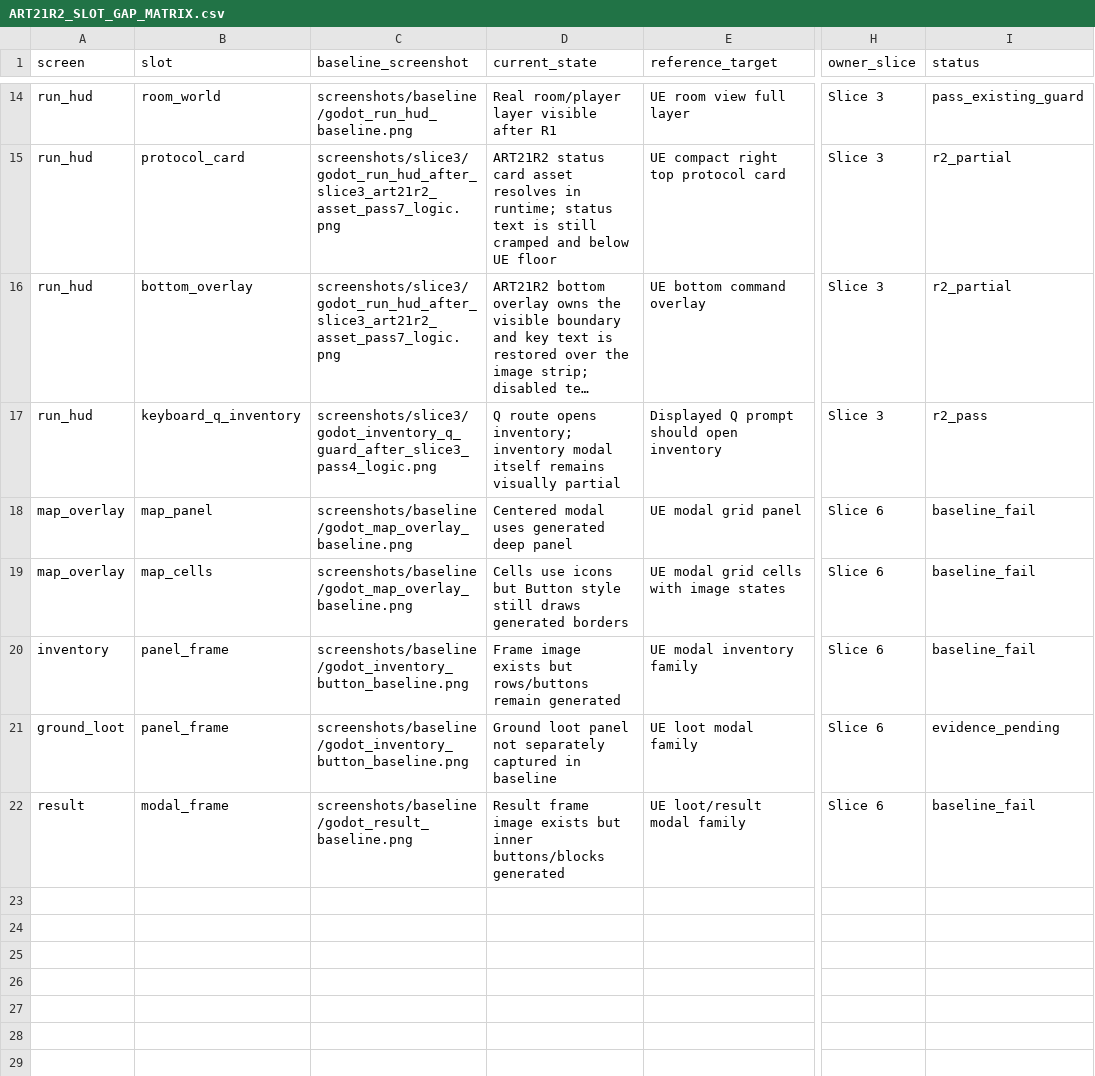
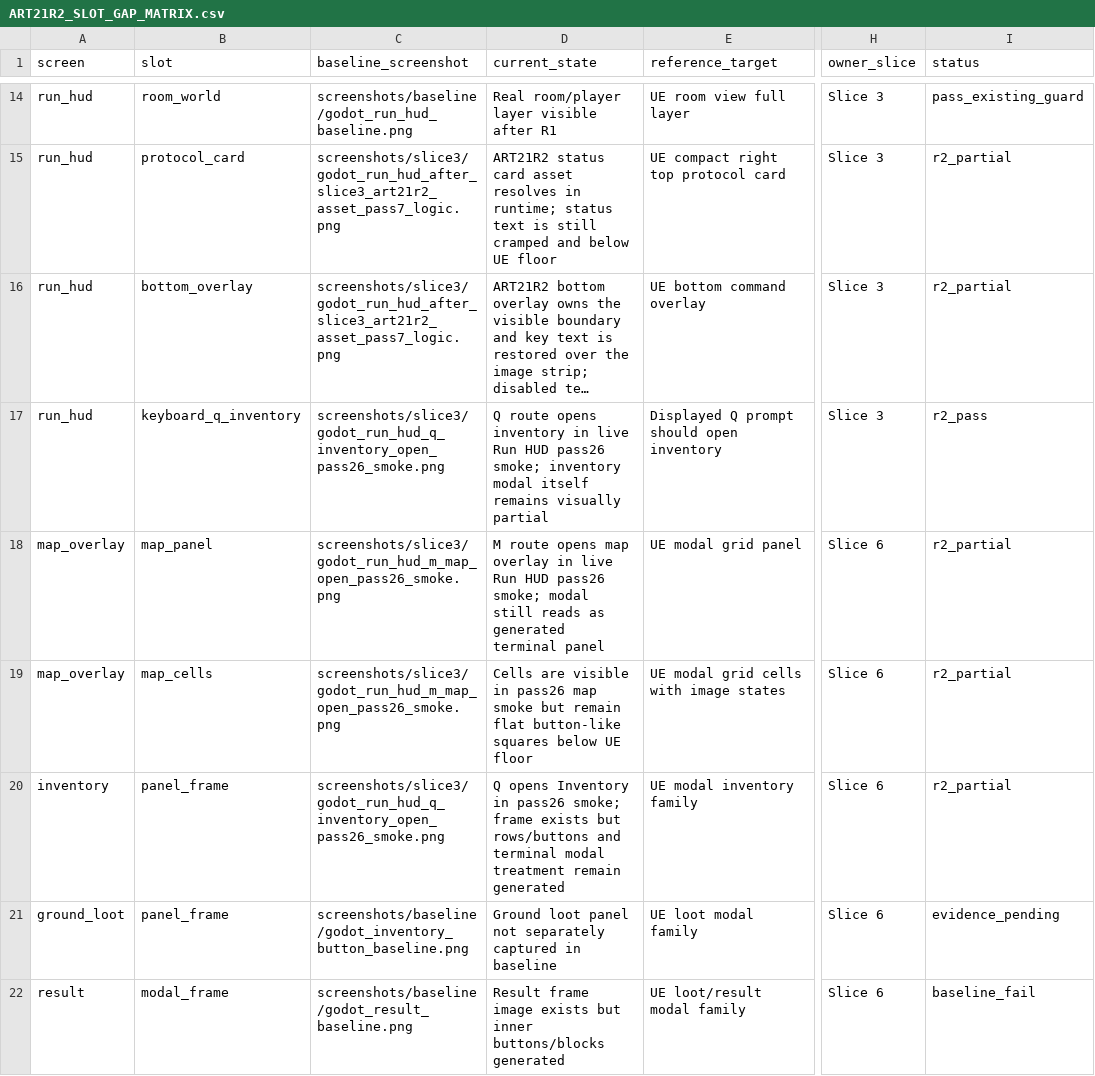
Before and after one commit to yanoutrageous/Game1, a CSV file: docs/art/validation/art21r2/ART21R2_SLOT_GAP_MATRIX.csv, drawn as a sheet; only a part is shown, gaps mark what is left out; long unchanged cells end in …; the diff names each change by its address in the sheet, - before the commit and + after, or states it on an @@ line.

```diff
--- a/docs/art/validation/art21r2/ART21R2_SLOT_GAP_MATRIX.csv
+++ b/docs/art/validation/art21r2/ART21R2_SLOT_GAP_MATRIX.csv
-C17 (baseline_screenshot): screenshots/slice3/godot_inventory_q_guard_after_slice3_pass4_logic.png
+C17 (baseline_screenshot): screenshots/slice3/godot_run_hud_q_inventory_open_pass26_smoke.png
-D17 (current_state): …route opens inventory; inventory modal…
+D17 (current_state): …route opens inventory in live Run HUD pass26 smoke; inventory modal…
-C18:C19 (baseline_screenshot): screenshots/baseline/godot_map_overlay_baseline.png
+C18:C19 (baseline_screenshot): screenshots/slice3/godot_run_hud_m_map_open_pass26_smoke.png
-D18 (current_state): Centered modal uses generated deep panel
+D18 (current_state): M route opens map overlay in live Run HUD pass26 smoke; modal still reads as generated terminal panel
-I18:I20 (status): baseline_fail
+I18:I20 (status): r2_partial
-D19 (current_state): Cells use icons but Button style still draws generated borders
+D19 (current_state): Cells are visible in pass26 map smoke but remain flat button-like squares below UE floor
-C20 (baseline_screenshot): screenshots/baseline/godot_inventory_button_baseline.png
+C20 (baseline_screenshot): screenshots/slice3/godot_run_hud_q_inventory_open_pass26_smoke.png
-D20 (current_state): Frame image exists but rows/buttons remain generated
+D20 (current_state): Q opens Inventory in pass26 smoke; frame exists but rows/buttons and terminal modal treatment remain generated
```
Also changed, not shown: docs/art/validation/art21r2/ui_placement_contract_v3.csv, 6 other files.
